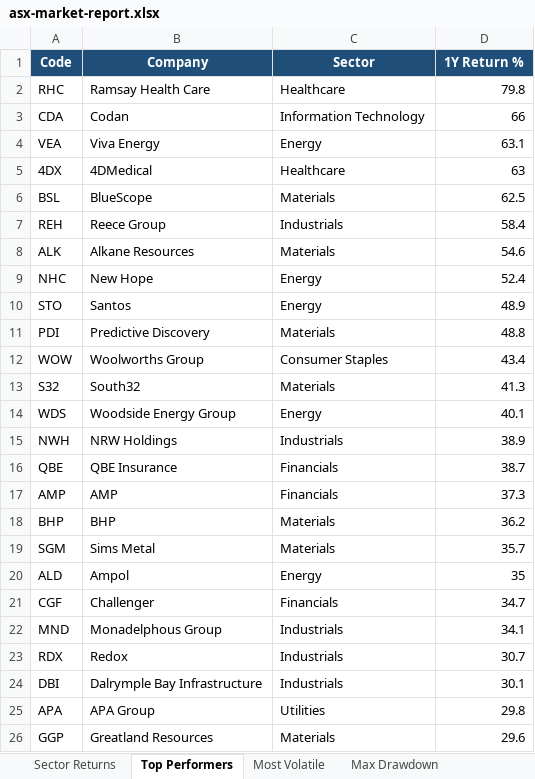
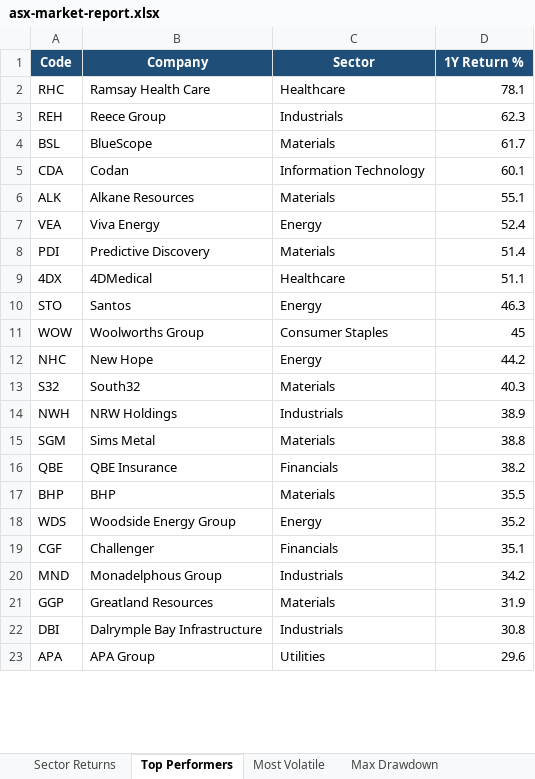
Before and after one commit to anurag7171/asx-market-analytics, an Excel workbook: reports/asx-market-report.xlsx, sheet Top Performers, drawn as a sheet; only a part is shown; values as stored, in another font and other column widths than the file's, no borders; conditional formats not drawn; removed rows and columns are numbered as before the commit, all else as after; the diff covers the shown part only; the diff names each change by its address in the sheet, - before the commit and + after, or states it on an @@ line.

```diff
--- a/reports/asx-market-report.xlsx (sheet Top Performers)
+++ b/reports/asx-market-report.xlsx (sheet Top Performers)
-D2 (1Y Return %): 79.8
+D2 (1Y Return %): 78.1
+row 3: REH | Reece Group | Industrials | 62.3
+row 4: BSL | BlueScope | Materials | 61.7
-D5 (1Y Return %): 66
+D5 (1Y Return %): 60.1
+row 6: ALK | Alkane Resources | Materials | 55.1
-D7 (1Y Return %): 63.1
+D7 (1Y Return %): 52.4
+row 8: PDI | Predictive Discovery | Materials | 51.4
-D9 (1Y Return %): 63
+D9 (1Y Return %): 51.1
-row 6: BSL | BlueScope | Materials | 62.5
-row 7: REH | Reece Group | Industrials | 58.4
-row 8: ALK | Alkane Resources | Materials | 54.6
-row 9: NHC | New Hope | Energy | 52.4
-D10 (1Y Return %): 48.9
+D10 (1Y Return %): 46.3
-row 11: PDI | Predictive Discovery | Materials | 48.8
-D11 (1Y Return %): 43.4
+D11 (1Y Return %): 45
+row 12: NHC | New Hope | Energy | 44.2
-D13 (1Y Return %): 41.3
+D13 (1Y Return %): 40.3
-row 14: WDS | Woodside Energy Group | Energy | 40.1
+row 15: SGM | Sims Metal | Materials | 38.8
-D16 (1Y Return %): 38.7
+D16 (1Y Return %): 38.2
-row 17: AMP | AMP | Financials | 37.3
-D17 (1Y Return %): 36.2
+D17 (1Y Return %): 35.5
-row 19: SGM | Sims Metal | Materials | 35.7
-row 20: ALD | Ampol | Energy | 35
+row 18: WDS | Woodside Energy Group | Energy | 35.2
-D19 (1Y Return %): 34.7
+D19 (1Y Return %): 35.1
-D20 (1Y Return %): 34.1
+D20 (1Y Return %): 34.2
-row 23: RDX | Redox | Industrials | 30.7
+row 21: GGP | Greatland Resources | Materials | 31.9
-D22 (1Y Return %): 30.1
+D22 (1Y Return %): 30.8
-D23 (1Y Return %): 29.8
+D23 (1Y Return %): 29.6
-row 26: GGP | Greatland Resources | Materials | 29.6
```
Also changed, not shown: 3 added rows elsewhere in this sheet, sheet Most Volatile, sheet Sector Returns, sheet Sector Turnover, sheet Max Drawdown, 2 other files.
